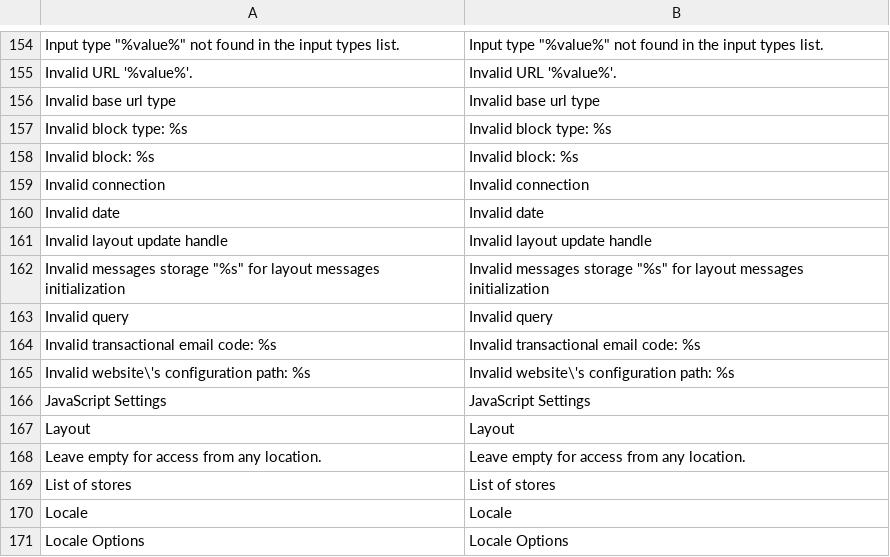
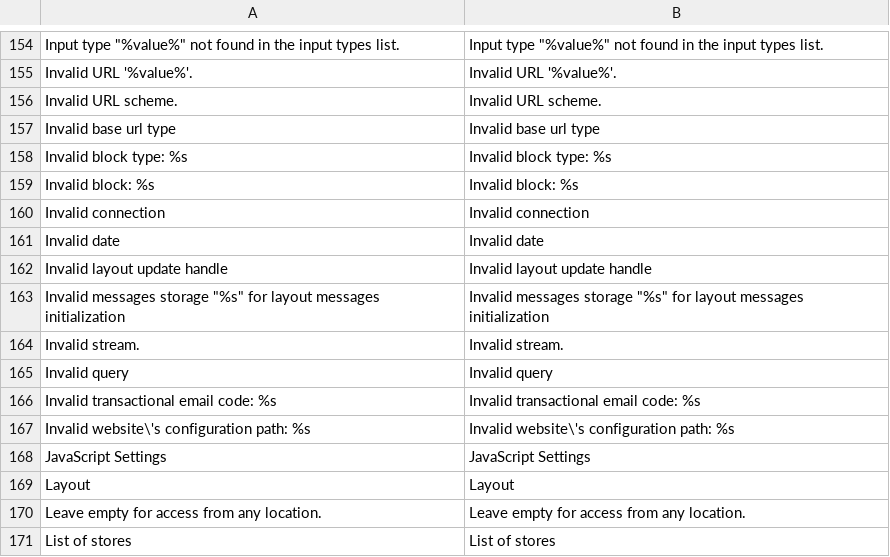
Before and after one commit to mattdyer/alligatorleather, a CSV file: magento/app/locale/en_US/Mage_Core.csv, drawn as a sheet; only a part is shown, gaps mark what is left out; the shorter side is filled out with more unchanged rows.

```diff
--- a/magento/app/locale/en_US/Mage_Core.csv
+++ b/magento/app/locale/en_US/Mage_Core.csv
@@ -159,2 +159,3 @@
 "Invalid URL '%value%'.","Invalid URL '%value%'."
+"Invalid URL scheme.","Invalid URL scheme."
 "Invalid base url type","Invalid base url type"
@@ -166,2 +167,3 @@
 "Invalid messages storage ""%s"" for layout messages initialization","Invalid messages storage ""%s"" for layout messages initialization"
+"Invalid stream.","Invalid stream."
 "Invalid query","Invalid query"
```
Also changed, not shown: magento/app/locale/en_US/Mage_Adminhtml.csv, magento/app/locale/en_US/Mage_Rss.csv, 50 other files.
